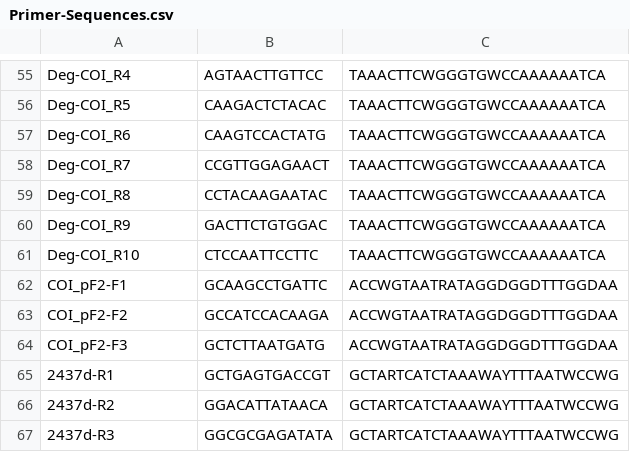
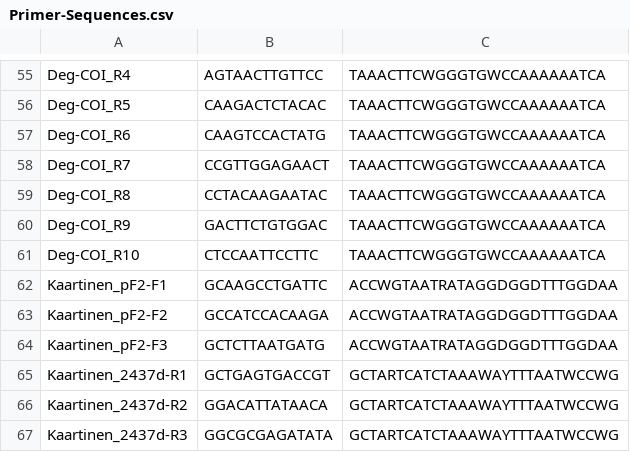
Before and after one commit to guerbrown/PrimerPal, a CSV file: example-data/Primer-Sequences.csv, drawn as a sheet; only a part is shown, gaps mark what is left out.

Commit message:
Edited new primers

```diff
--- a/example-data/Primer-Sequences.csv
+++ b/example-data/Primer-Sequences.csv
@@ -61,7 +61,7 @@ Deg-COI_R9,GACTTCTGTGGAC,TAAACTTCWGGGTGWCCAAAAAATCA
 Deg-COI_R10,CTCCAATTCCTTC,TAAACTTCWGGGTGWCCAAAAAATCA
-COI_pF2-F1,GCAAGCCTGATTC,ACCWGTAATRATAGGDGGDTTTGGDAA
-COI_pF2-F2,GCCATCCACAAGA,ACCWGTAATRATAGGDGGDTTTGGDAA
-COI_pF2-F3,GCTCTTAATGATG,ACCWGTAATRATAGGDGGDTTTGGDAA
-2437d-R1,GCTGAGTGACCGT,GCTARTCATCTAAAWAYTTTAATWCCWG
-2437d-R2,GGACATTATAACA,GCTARTCATCTAAAWAYTTTAATWCCWG
-2437d-R3,GGCGCGAGATATA,GCTARTCATCTAAAWAYTTTAATWCCWG
+Kaartinen_pF2-F1,GCAAGCCTGATTC,ACCWGTAATRATAGGDGGDTTTGGDAA
+Kaartinen_pF2-F2,GCCATCCACAAGA,ACCWGTAATRATAGGDGGDTTTGGDAA
+Kaartinen_pF2-F3,GCTCTTAATGATG,ACCWGTAATRATAGGDGGDTTTGGDAA
+Kaartinen_2437d-R1,GCTGAGTGACCGT,GCTARTCATCTAAAWAYTTTAATWCCWG
+Kaartinen_2437d-R2,GGACATTATAACA,GCTARTCATCTAAAWAYTTTAATWCCWG
+Kaartinen_2437d-R3,GGCGCGAGATATA,GCTARTCATCTAAAWAYTTTAATWCCWG
```
